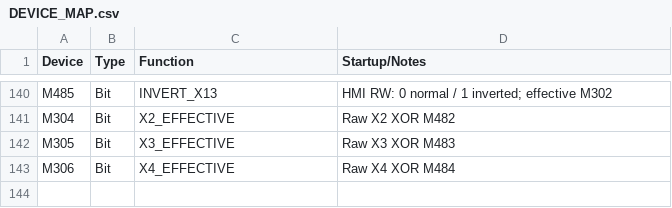
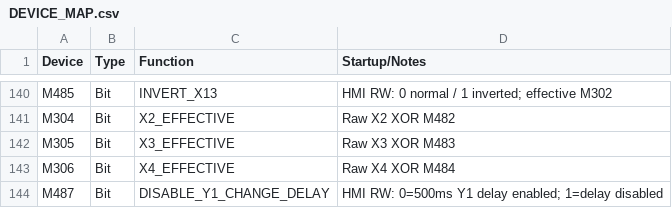
Before and after one commit to RobertRupa/PLC_HMI_PITSTART, a CSV file: plc/DEVICE_MAP.csv, drawn as a sheet; only a part is shown, gaps mark what is left out.

Commit message:
PLC: document HMI delay bypass register M487

```diff
--- a/plc/DEVICE_MAP.csv
+++ b/plc/DEVICE_MAP.csv
@@ -143 +143,2 @@ M305,Bit,X3_EFFECTIVE,Raw X3 XOR M483
 M306,Bit,X4_EFFECTIVE,Raw X4 XOR M484
+M487,Bit,DISABLE_Y1_CHANGE_DELAY,HMI RW: 0=500ms Y1 delay enabled; 1=delay disabled
```
